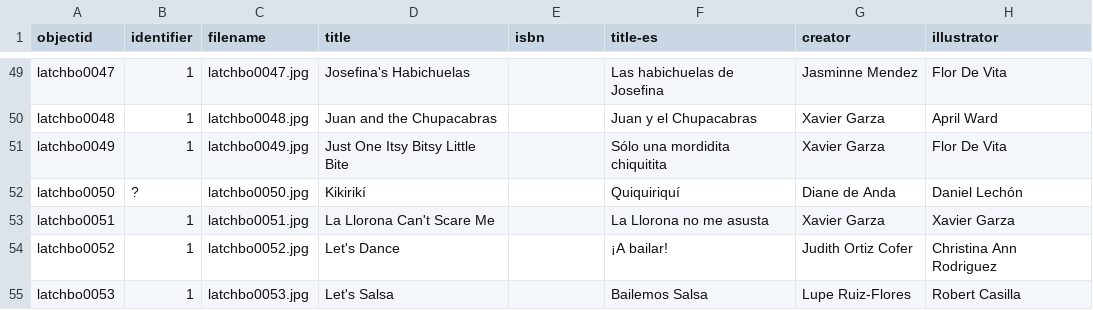
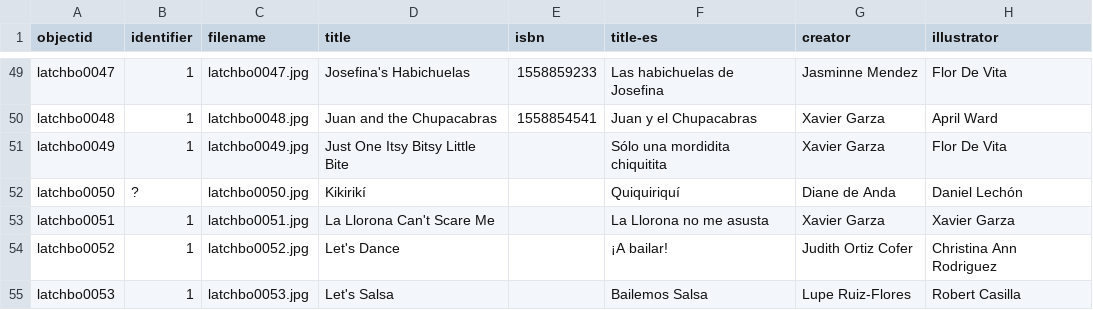
Before and after one commit to gbventura/pinatabooks, a CSV file: _data/books-metadata.csv, drawn as a sheet; only a part is shown, gaps mark what is left out; the diff covers the shown part only; the diff names each change by its address in the sheet, - before the commit and + after, or states it on an @@ line.

Commit message:
add more isbns

```diff
--- a/_data/books-metadata.csv
+++ b/_data/books-metadata.csv
-E49 (isbn): (empty)
+E49 (isbn): 1558859233
-E50 (isbn): (empty)
+E50 (isbn): 1558854541
```
Also changed, not shown: 27 edited cells elsewhere in this file.
